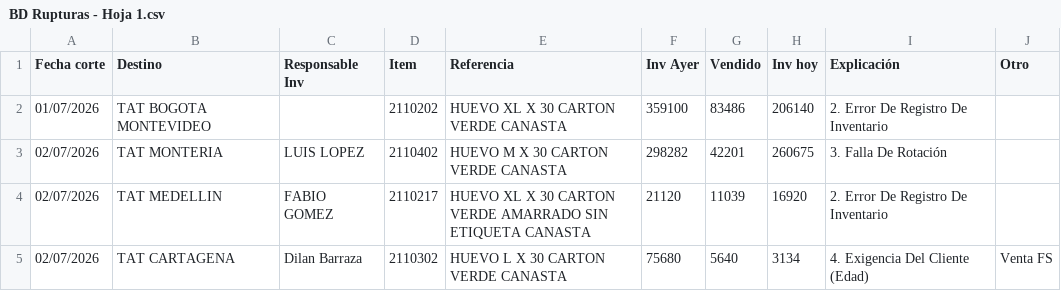
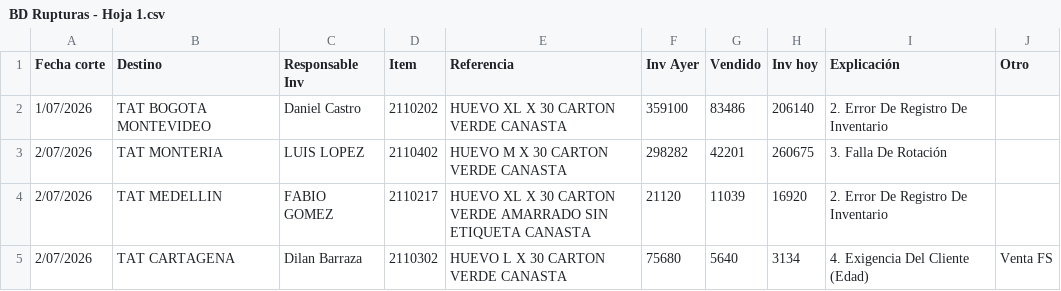
Before and after one commit to CamiVargas25/Inventarios, a CSV file: BD Rupturas - Hoja 1.csv, drawn as a sheet.

Commit message:
Add files via upload

```diff
--- a/BD Rupturas - Hoja 1.csv
+++ b/BD Rupturas - Hoja 1.csv
@@ -1,5 +1,5 @@
 Fecha corte,Destino,Responsable Inv,Item,Referencia,Inv Ayer,Vendido,Inv hoy,Explicación,Otro
-01/07/2026,TAT BOGOTA MONTEVIDEO,,2110202,HUEVO XL X 30 CARTON VERDE CANASTA,359100,83486,206140,2. Error De Registro De Inventario,
-02/07/2026,TAT MONTERIA,LUIS LOPEZ,2110402,HUEVO M X 30 CARTON VERDE CANASTA,298282,42201,260675,3. Falla De Rotación,
-02/07/2026,TAT MEDELLIN,FABIO GOMEZ,2110217,HUEVO XL X 30 CARTON VERDE AMARRADO SIN ETIQUETA CANASTA,21120,11039,16920,2. Error De Registro De Inventario,
-02/07/2026,TAT CARTAGENA,Dilan Barraza,2110302,HUEVO L X 30 CARTON VERDE CANASTA,75680,5640,3134,4. Exigencia Del Cliente (Edad),Venta FS
+1/07/2026,TAT BOGOTA MONTEVIDEO,Daniel Castro,2110202,HUEVO XL X 30 CARTON VERDE CANASTA,359100,83486,206140,2. Error De Registro De Inventario,
+2/07/2026,TAT MONTERIA,LUIS LOPEZ,2110402,HUEVO M X 30 CARTON VERDE CANASTA,298282,42201,260675,3. Falla De Rotación,
+2/07/2026,TAT MEDELLIN,FABIO GOMEZ,2110217,HUEVO XL X 30 CARTON VERDE AMARRADO SIN ETIQUETA CANASTA,21120,11039,16920,2. Error De Registro De Inventario,
+2/07/2026,TAT CARTAGENA,Dilan Barraza,2110302,HUEVO L X 30 CARTON VERDE CANASTA,75680,5640,3134,4. Exigencia Del Cliente (Edad),Venta FS
```
